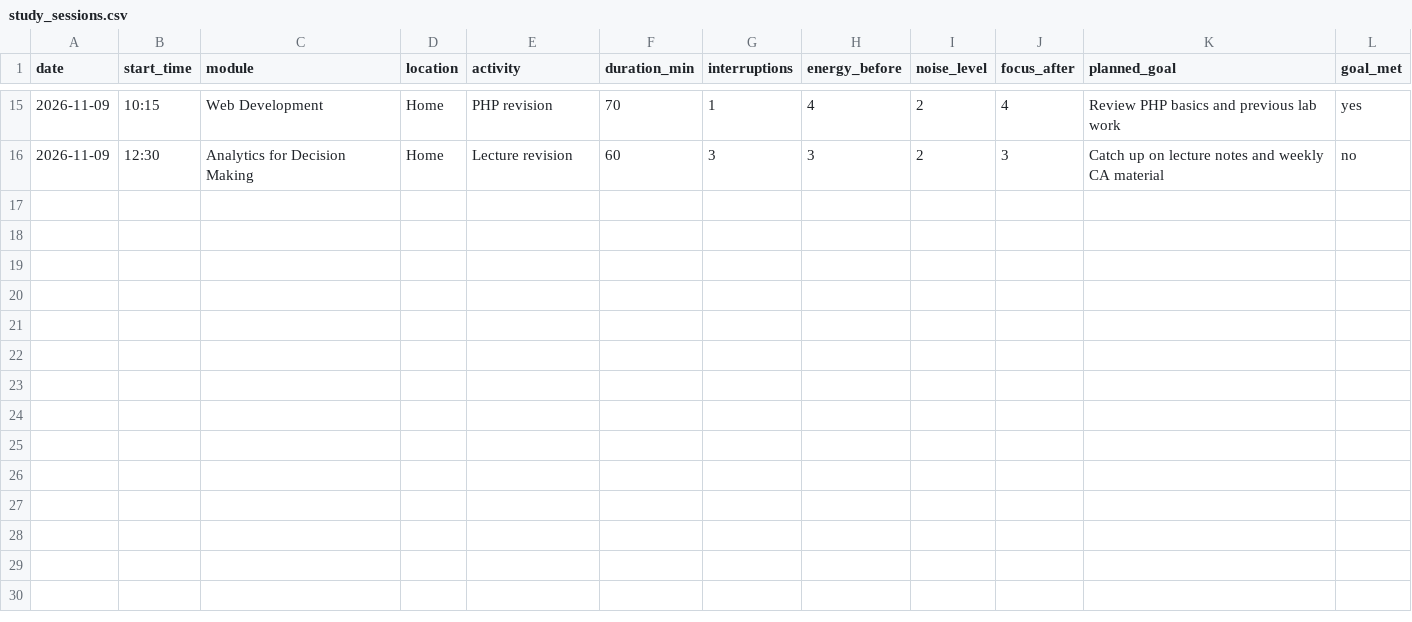
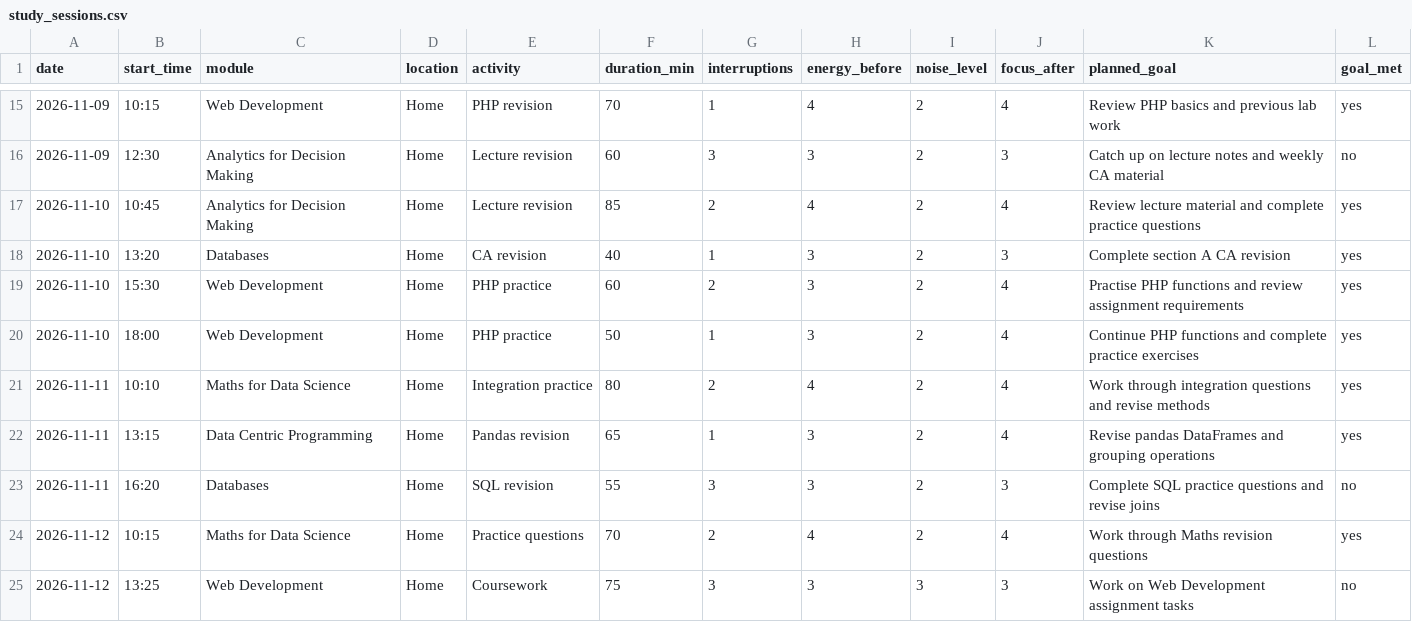
Before and after one commit to Ife-Ojo/focuslab-study-analytics, a CSV file: data/study_sessions.csv, drawn as a sheet; only a part is shown, gaps mark what is left out.

Commit message:
Add new study sessions to study_sessions.csv
Added new study sessions for Analytics for Decision Making, Databases, Web Development, Maths for Data Science, and Data Centric Programming.

```diff
--- a/data/study_sessions.csv
+++ b/data/study_sessions.csv
@@ -16 +16,10 @@ date,start_time,module,location,activity,duration_min,interruptions,energy_befor
 2026-11-09,12:30,Analytics for Decision Making,Home,Lecture revision,60,3,3,2,3,Catch up on lecture notes and weekly CA material,no
+2026-11-10,10:45,Analytics for Decision Making,Home,Lecture revision,85,2,4,2,4,Review lecture material and complete practice questions,yes
+2026-11-10,13:20,Databases,Home,CA revision,40,1,3,2,3,Complete section A CA revision,yes
+2026-11-10,15:30,Web Development,Home,PHP practice,60,2,3,2,4,Practise PHP functions and review assignment requirements,yes
+2026-11-10,18:00,Web Development,Home,PHP practice,50,1,3,2,4,Continue PHP functions and complete practice exercises,yes
+2026-11-11,10:10,Maths for Data Science,Home,Integration practice,80,2,4,2,4,Work through integration questions and revise methods,yes
+2026-11-11,13:15,Data Centric Programming,Home,Pandas revision,65,1,3,2,4,Revise pandas DataFrames and grouping operations,yes
+2026-11-11,16:20,Databases,Home,SQL revision,55,3,3,2,3,Complete SQL practice questions and revise joins,no
+2026-11-12,10:15,Maths for Data Science,Home,Practice questions,70,2,4,2,4,Work through Maths revision questions,yes
+2026-11-12,13:25,Web Development,Home,Coursework,75,3,3,3,3,Work on Web Development assignment tasks,no
```
